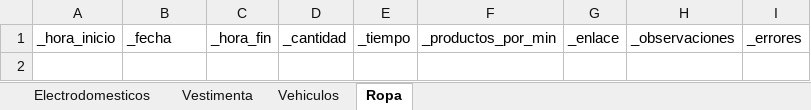
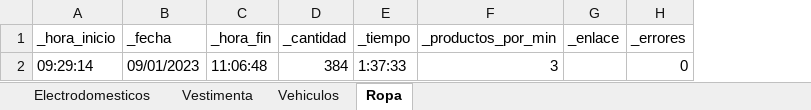
Before and after one commit to JavierPortella/GraphQL-Facebook-Marketplace-Ropa, an Excel workbook: Tiempos.xlsx, sheet Ropa, drawn as a sheet; values as stored, in another font and other column widths than the file's, no borders; removed rows and columns are numbered as before the commit, all else as after; the diff names each change by its address in the sheet, - before the commit and + after, or states it on an @@ line.

```diff
--- a/Tiempos.xlsx (sheet Ropa)
+++ b/Tiempos.xlsx (sheet Ropa)
-column H (_observaciones), empty
+row 2: 09:29:14 | 09/01/2023 | 11:06:48 | 384 | 1:37:33 | 3 |  | 0
```
Also changed, not shown: 3 other files.
